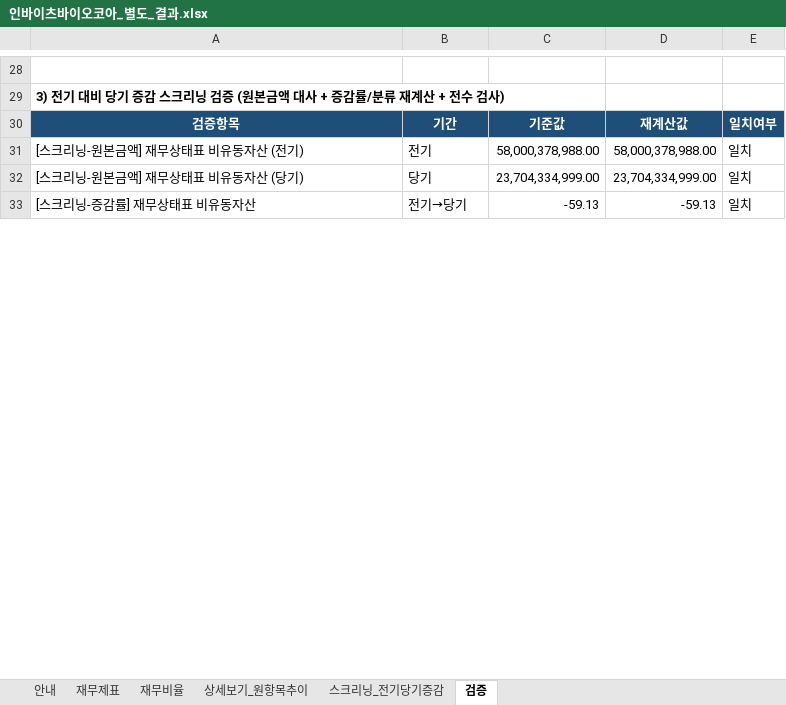
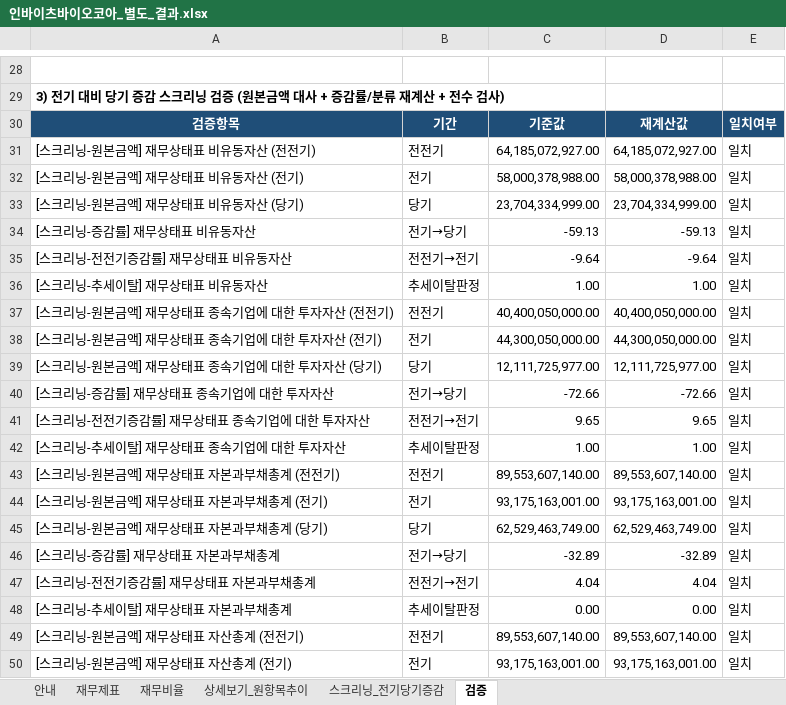
Before and after one commit to thtnsdh12-art/fs-analyze, an Excel workbook: 인바이츠바이오코아_별도_결과.xlsx, sheet 검증, drawn as a sheet; only a part is shown, gaps mark what is left out; values as stored, in another font and other column widths than the file's, no borders; the diff covers the shown part only; the diff names each change by its address in the sheet, - before the commit and + after, or states it on an @@ line.

Commit message:
chore: 샘플 결과 xlsx를 스크리닝 UX 개선 반영한 최신 코드로 재생성
기존 7개 재생성 + 신규 4개 추가(케이티앤지_연결, 케이티_별도, SK텔레콤_연결,
농심_연결 — "잘 되는지 테스트" 요청으로 생성했던 실제 회사 결과물). 전체
11개 파일 모두 노란색 강조/전전기 컬럼/추세이탈/컬럼 너비 개선이 반영된
최신 스크리닝 시트를 포함.

```diff
--- a/인바이츠바이오코아_별도_결과.xlsx (sheet 검증)
+++ b/인바이츠바이오코아_별도_결과.xlsx (sheet 검증)
+row 31: [스크리닝-원본금액] 재무상태표 비유동자산 (전전기) | 전전기 | 64,185,072,927.00 | 64,185,072,927.00 | 일치
+row 35: [스크리닝-전전기증감률] 재무상태표 비유동자산 | 전전기→전기 | -9.64 | -9.64 | 일치
+row 36: [스크리닝-추세이탈] 재무상태표 비유동자산 | 추세이탈판정 | 1.00 | 1.00 | 일치
+row 37: [스크리닝-원본금액] 재무상태표 종속기업에 대한 투자자산 (전전기) | 전전기 | 40,400,050,000.00 | 40,400,050,000.00 | 일치
@@ row 37 moved to row 38: [스크리닝-원본금액] 재무상태표 종속기업에 대한 투자자산 (전기) @@
@@ row 38 moved to row 39: [스크리닝-원본금액] 재무상태표 종속기업에 대한 투자자산 (당기) @@
@@ row 39 moved to row 40: [스크리닝-증감률] 재무상태표 종속기업에 대한 투자자산 @@
+row 41: [스크리닝-전전기증감률] 재무상태표 종속기업에 대한 투자자산 | 전전기→전기 | 9.65 | 9.65 | 일치
+row 42: [스크리닝-추세이탈] 재무상태표 종속기업에 대한 투자자산 | 추세이탈판정 | 1.00 | 1.00 | 일치
+row 43: [스크리닝-원본금액] 재무상태표 자본과부채총계 (전전기) | 전전기 | 89,553,607,140.00 | 89,553,607,140.00 | 일치
@@ row 40 moved to row 44: [스크리닝-원본금액] 재무상태표 자본과부채총계 (전기) @@
@@ row 41 moved to row 45: [스크리닝-원본금액] 재무상태표 자본과부채총계 (당기) @@
@@ row 42 moved to row 46: [스크리닝-증감률] 재무상태표 자본과부채총계 @@
+row 47: [스크리닝-전전기증감률] 재무상태표 자본과부채총계 | 전전기→전기 | 4.04 | 4.04 | 일치
+row 48: [스크리닝-추세이탈] 재무상태표 자본과부채총계 | 추세이탈판정 | 0.00 | 0.00 | 일치
+row 49: [스크리닝-원본금액] 재무상태표 자산총계 (전전기) | 전전기 | 89,553,607,140.00 | 89,553,607,140.00 | 일치
@@ row 43 moved to row 50: [스크리닝-원본금액] 재무상태표 자산총계 (전기) @@
```
Also changed, not shown: 139 added rows, 86 moved rows and 7 edited cells elsewhere in this sheet, sheet 스크리닝_전기당기증감, SK_별도_결과.xlsx, SK하이닉스_별도_결과.xlsx, 8 other files.
